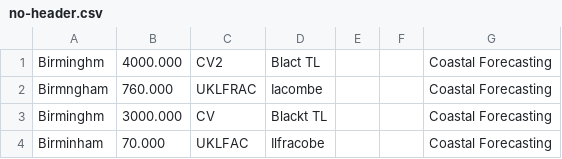
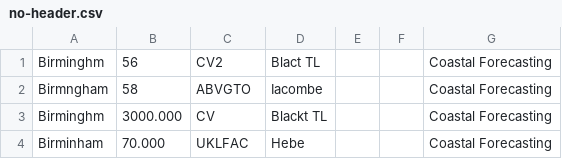
Before and after one commit to chrystelaur/future-flood-forecasting-web-portal-importer, a CSV file: testing/coastal_tidal_forecast_location_files/no-header.csv, drawn as a sheet.

```diff
--- a/testing/coastal_tidal_forecast_location_files/no-header.csv
+++ b/testing/coastal_tidal_forecast_location_files/no-header.csv
@@ -1,4 +1,4 @@
-Birminghm,4000.000,CV2,Blact TL,,,Coastal Forecasting
-Birmngham,760.000,UKLFRAC,Iacombe,,,Coastal Forecasting
+Birminghm,56,CV2,Blact TL,,,Coastal Forecasting
+Birmngham,58,ABVGTO,Iacombe,,,Coastal Forecasting
 Birminghm,3000.000,CV,Blackt TL,,,Coastal Forecasting
-Birminham,70.000,UKLFAC,Ilfracobe,,,Coastal Forecasting
+Birminham,70.000,UKLFAC,Hebe,,,Coastal Forecasting
```
Also changed, not shown: testing/coastal_display_group_workflow_files/missing-data-in-a-column.csv, testing/coastal_display_group_workflow_files/valid.csv, 28 other files.
